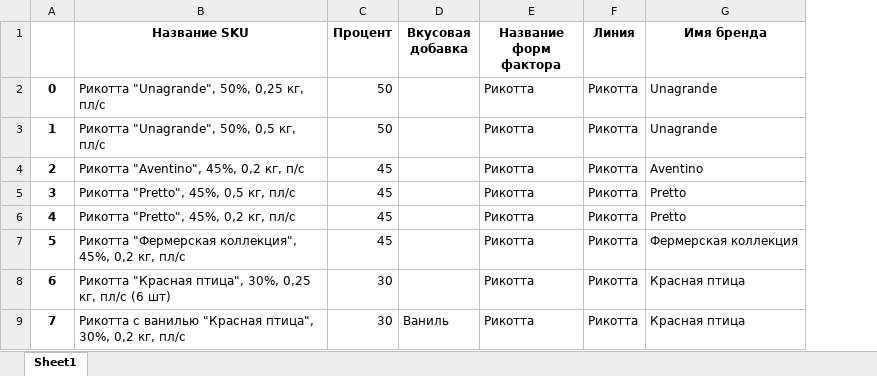
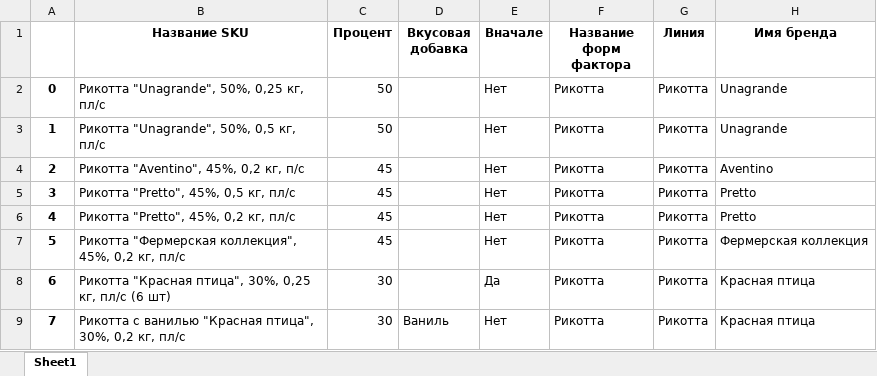
Before and after one commit to nkrokhmal/umalat, an Excel workbook: app/data/static/params/ricotta.xlsx, sheet Sheet1, drawn as a sheet; only a part is shown; values as stored, in another font and other column widths than the file's, no borders; the diff names each change by its address in the sheet, - before the commit and + after, or states it on an @@ line.

```diff
--- a/app/data/static/params/ricotta.xlsx (sheet Sheet1)
+++ b/app/data/static/params/ricotta.xlsx (sheet Sheet1)
+column E (Вначале), rows 2-9: Нет | Нет | Нет | Нет | Нет | Нет | Да | Нет
```
Also changed, not shown: app/data/static/params/mozzarella.xlsx, app/data/static/params/ricotta_test.xlsx, 8 other files.
